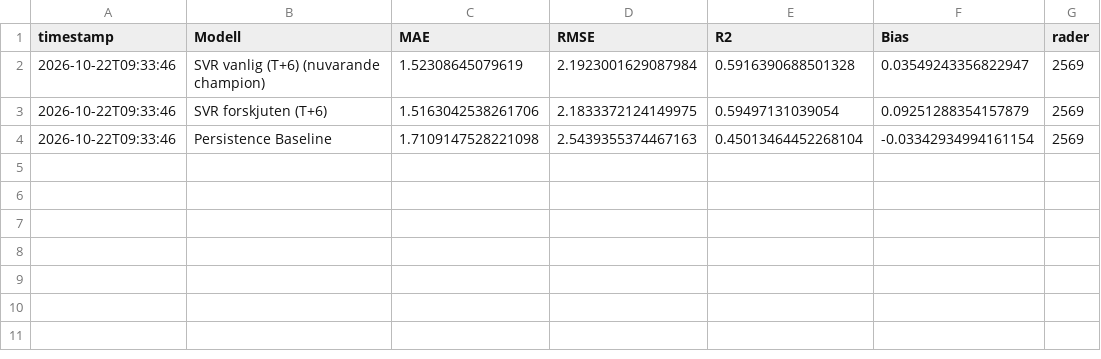
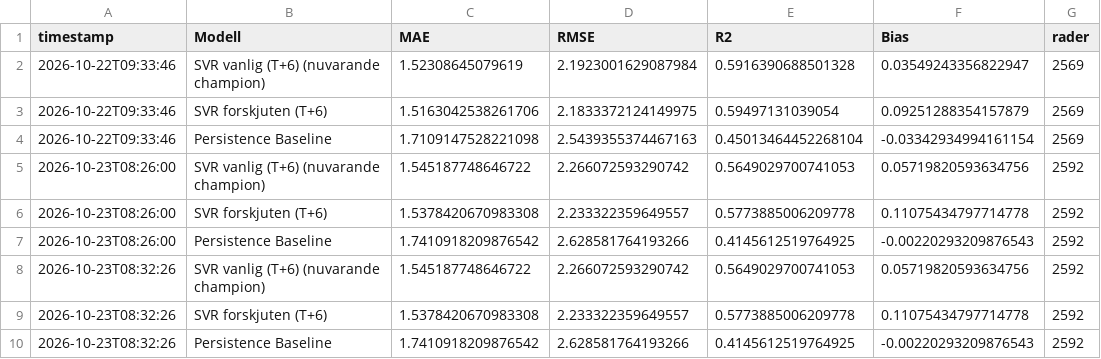
Before and after one commit to JakobWorkingHard/predicting_PM2.5, a CSV file: logs/jamforelse_champion.csv, drawn as a sheet; the diff names each change by its address in the sheet, - before the commit and + after, or states it on an @@ line.

```diff
--- a/logs/jamforelse_champion.csv
+++ b/logs/jamforelse_champion.csv
+row 5: 2026-10-23T08:26:00 | SVR vanlig (T+6) (nuvarande champion) | 1.545187748646722 | 2.266072593290742 | 0.5649029700741053 | 0.05719820593634756 | 2592
+row 6: 2026-10-23T08:26:00 | SVR forskjuten (T+6) | 1.5378420670983308 | 2.233322359649557 | 0.5773885006209778 | 0.11075434797714778 | 2592
+row 7: 2026-10-23T08:26:00 | Persistence Baseline | 1.7410918209876542 | 2.628581764193266 | 0.4145612519764925 | -0.00220293209876543 | 2592
+row 8: 2026-10-23T08:32:26 | SVR vanlig (T+6) (nuvarande champion) | 1.545187748646722 | 2.266072593290742 | 0.5649029700741053 | 0.05719820593634756 | 2592
+row 9: 2026-10-23T08:32:26 | SVR forskjuten (T+6) | 1.5378420670983308 | 2.233322359649557 | 0.5773885006209778 | 0.11075434797714778 | 2592
+row 10: 2026-10-23T08:32:26 | Persistence Baseline | 1.7410918209876542 | 2.628581764193266 | 0.4145612519764925 | -0.00220293209876543 | 2592
```
Also changed, not shown: logs/datakontroll.csv, prognoser/prediktioner_live.csv, 8 other files.
